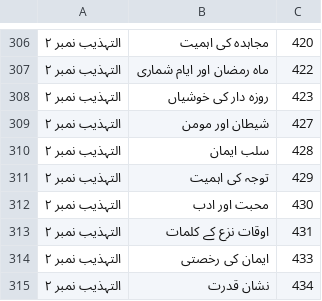
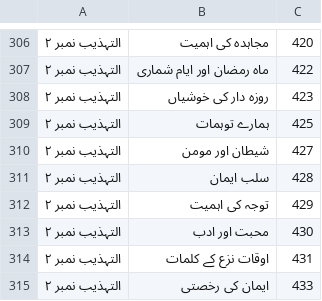
Before and after one commit to aitasadduq/thanvi-khutbat, a TSV file: Vol 10 fazail e saum o salat/toc.tsv, drawn as a sheet; only a part is shown, gaps mark what is left out; the shorter side is filled out with more unchanged rows; the diff names each change by its address in the sheet, - before the commit and + after, or states it on an @@ line.

```diff
--- a/Vol 10 fazail e saum o salat/toc.tsv
+++ b/Vol 10 fazail e saum o salat/toc.tsv
+row 309: التہذیب نمبر ۲ | ہمارے توہمات | 425
```
Also changed, not shown: 2 other files.
